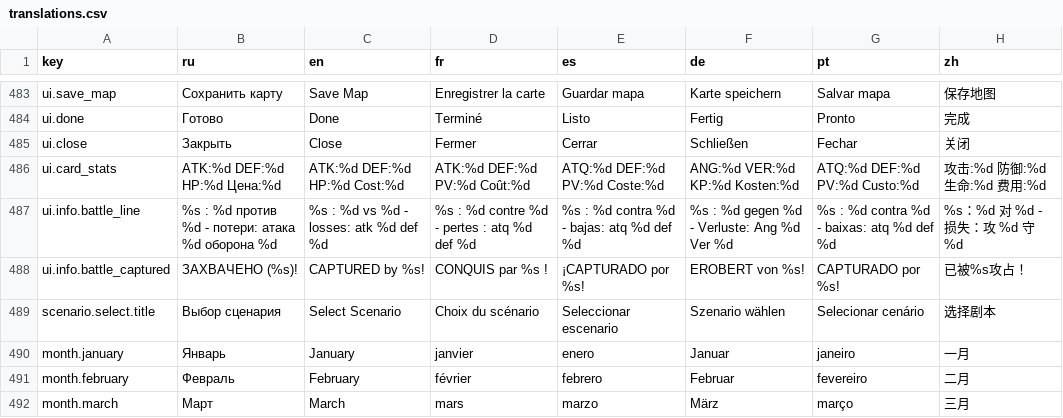
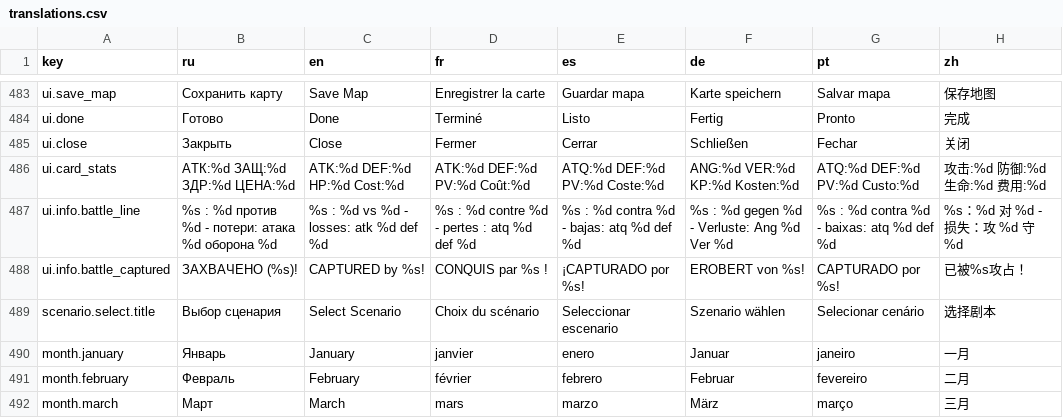
Before and after one commit to zuluchakahuaka-nwc/CWG, a CSV file: data/localization/translations.csv, drawn as a sheet; only a part is shown, gaps mark what is left out; the diff names each change by its address in the sheet, - before the commit and + after, or states it on an @@ line.

```diff
--- a/data/localization/translations.csv
+++ b/data/localization/translations.csv
-B486 (ru): ATK:%d DEF:%d HP:%d Цена:%d
+B486 (ru): АТК:%d ЗАЩ:%d ЗДР:%d ЦЕНА:%d
```
Also changed, not shown: 7 other files.
